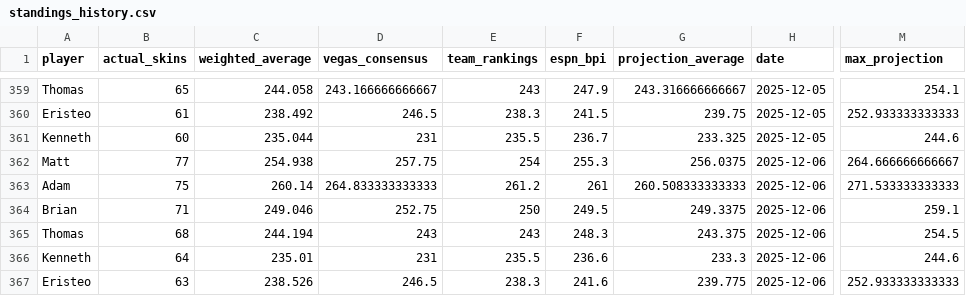
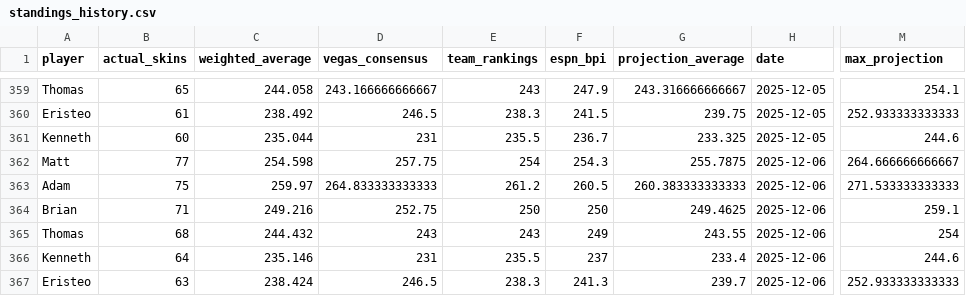
Before and after one commit to ejperez2/skins-standings, a CSV file: standings_history.csv, drawn as a sheet; only a part is shown, gaps mark what is left out; the diff names each change by its address in the sheet, - before the commit and + after, or states it on an @@ line.

```diff
--- a/standings_history.csv
+++ b/standings_history.csv
-C362 (weighted_average): 254.938
+C362 (weighted_average): 254.598
-F362 (espn_bpi): 255.3
+F362 (espn_bpi): 254.3
-G362 (projection_average): 256.0375
+G362 (projection_average): 255.7875
-C363 (weighted_average): 260.14
+C363 (weighted_average): 259.97
-F363 (espn_bpi): 261
+F363 (espn_bpi): 260.5
-G363 (projection_average): 260.508333333333
+G363 (projection_average): 260.383333333333
-C364 (weighted_average): 249.046
+C364 (weighted_average): 249.216
-F364 (espn_bpi): 249.5
+F364 (espn_bpi): 250
-G364 (projection_average): 249.3375
+G364 (projection_average): 249.4625
-C365 (weighted_average): 244.194
+C365 (weighted_average): 244.432
-F365 (espn_bpi): 248.3
+F365 (espn_bpi): 249
-G365 (projection_average): 243.375
+G365 (projection_average): 243.55
-M365 (max_projection): 254.5
+M365 (max_projection): 254
-C366 (weighted_average): 235.01
+C366 (weighted_average): 235.146
-F366 (espn_bpi): 236.6
+F366 (espn_bpi): 237
-G366 (projection_average): 233.3
+G366 (projection_average): 233.4
-C367 (weighted_average): 238.526
+C367 (weighted_average): 238.424
-F367 (espn_bpi): 241.6
+F367 (espn_bpi): 241.3
-G367 (projection_average): 239.775
+G367 (projection_average): 239.7
```
Also changed, not shown: 1 other file.
